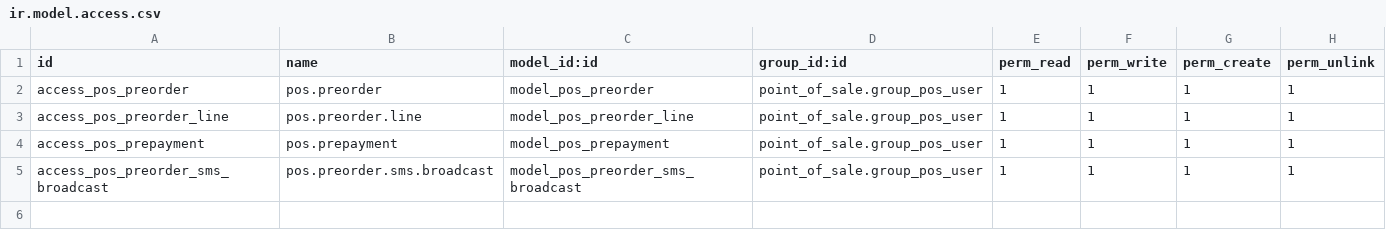
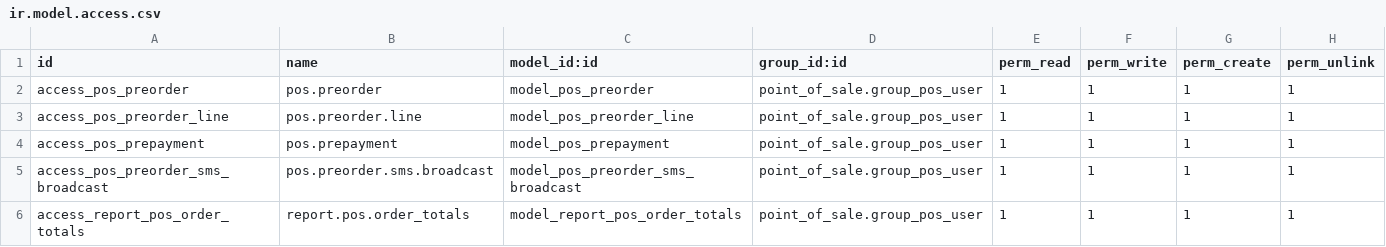
Before and after one commit to oeoeaio/pos_preorders, a CSV file: security/ir.model.access.csv, drawn as a sheet.

Commit message:
Make order totals report accessible to pos users

```diff
--- a/security/ir.model.access.csv
+++ b/security/ir.model.access.csv
@@ -5 +5,2 @@ access_pos_prepayment,pos.prepayment,model_pos_prepayment,point_of_sale.group_po
 access_pos_preorder_sms_broadcast,pos.preorder.sms.broadcast,model_pos_preorder_sms_broadcast,point_of_sale.group_pos_user,1,1,1,1
+access_report_pos_order_totals,report.pos.order_totals,model_report_pos_order_totals,point_of_sale.group_pos_user,1,1,1,1
```
Also changed, not shown: 1 other file.
